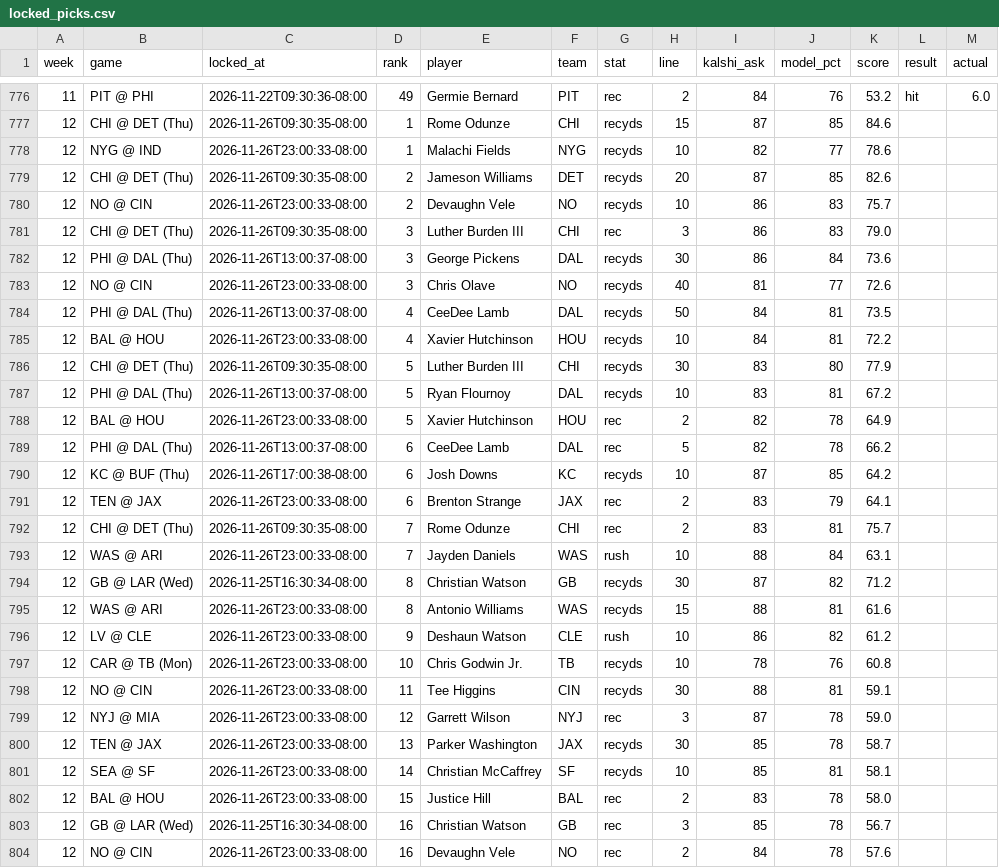
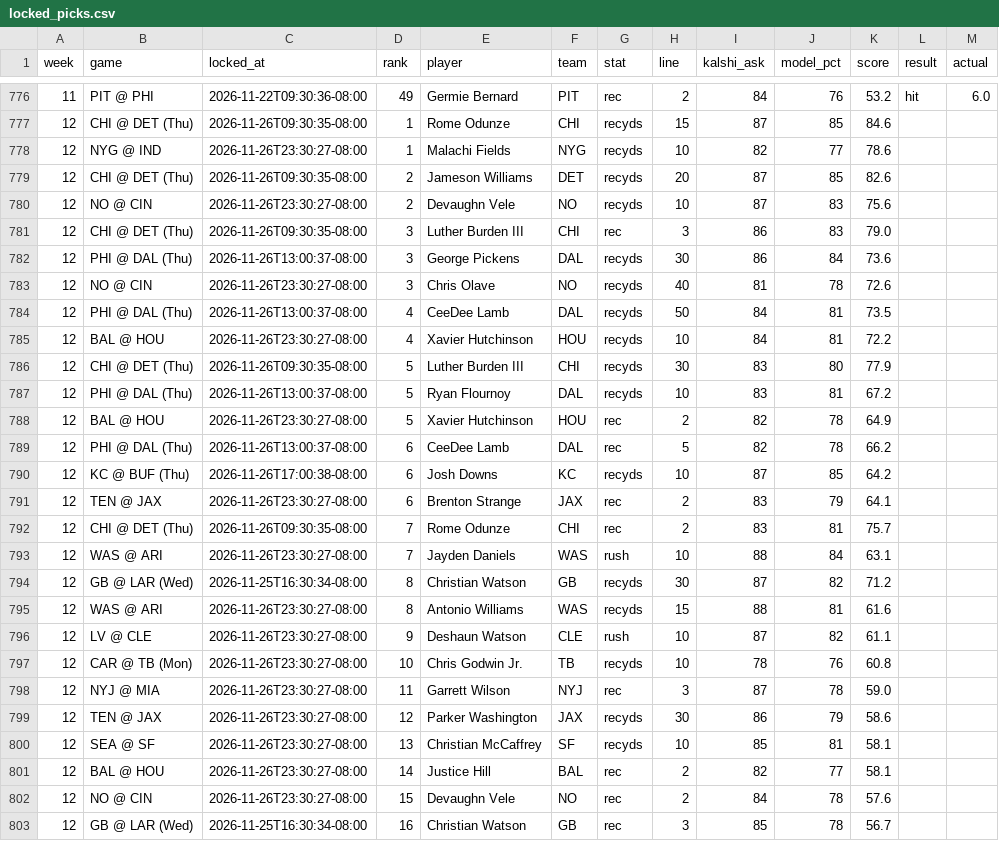
Before and after one commit to mrparkecito-droid/prop-board, a CSV file: data/locked_picks.csv, drawn as a sheet; only a part is shown, gaps mark what is left out; the diff covers the shown part only.

```diff
--- a/data/locked_picks.csv
+++ b/data/locked_picks.csv
@@ -777,28 +777,27 @@ week,game,locked_at,rank,player,team,stat,line,kalshi_ask,model_pct,score,result
 12,CHI @ DET (Thu),2026-11-26T09:30:35-08:00,1,Rome Odunze,CHI,recyds,15,87,85,84.6,,
-12,NYG @ IND,2026-11-26T23:00:33-08:00,1,Malachi Fields,NYG,recyds,10,82,77,78.6,,
+12,NYG @ IND,2026-11-26T23:30:27-08:00,1,Malachi Fields,NYG,recyds,10,82,77,78.6,,
 12,CHI @ DET (Thu),2026-11-26T09:30:35-08:00,2,Jameson Williams,DET,recyds,20,87,85,82.6,,
-12,NO @ CIN,2026-11-26T23:00:33-08:00,2,Devaughn Vele,NO,recyds,10,86,83,75.7,,
+12,NO @ CIN,2026-11-26T23:30:27-08:00,2,Devaughn Vele,NO,recyds,10,87,83,75.6,,
 12,CHI @ DET (Thu),2026-11-26T09:30:35-08:00,3,Luther Burden III,CHI,rec,3,86,83,79.0,,
 12,PHI @ DAL (Thu),2026-11-26T13:00:37-08:00,3,George Pickens,DAL,recyds,30,86,84,73.6,,
-12,NO @ CIN,2026-11-26T23:00:33-08:00,3,Chris Olave,NO,recyds,40,81,77,72.6,,
+12,NO @ CIN,2026-11-26T23:30:27-08:00,3,Chris Olave,NO,recyds,40,81,78,72.6,,
 12,PHI @ DAL (Thu),2026-11-26T13:00:37-08:00,4,CeeDee Lamb,DAL,recyds,50,84,81,73.5,,
-12,BAL @ HOU,2026-11-26T23:00:33-08:00,4,Xavier Hutchinson,HOU,recyds,10,84,81,72.2,,
+12,BAL @ HOU,2026-11-26T23:30:27-08:00,4,Xavier Hutchinson,HOU,recyds,10,84,81,72.2,,
 12,CHI @ DET (Thu),2026-11-26T09:30:35-08:00,5,Luther Burden III,CHI,recyds,30,83,80,77.9,,
 12,PHI @ DAL (Thu),2026-11-26T13:00:37-08:00,5,Ryan Flournoy,DAL,recyds,10,83,81,67.2,,
-12,BAL @ HOU,2026-11-26T23:00:33-08:00,5,Xavier Hutchinson,HOU,rec,2,82,78,64.9,,
+12,BAL @ HOU,2026-11-26T23:30:27-08:00,5,Xavier Hutchinson,HOU,rec,2,82,78,64.9,,
 12,PHI @ DAL (Thu),2026-11-26T13:00:37-08:00,6,CeeDee Lamb,DAL,rec,5,82,78,66.2,,
 12,KC @ BUF (Thu),2026-11-26T17:00:38-08:00,6,Josh Downs,KC,recyds,10,87,85,64.2,,
-12,TEN @ JAX,2026-11-26T23:00:33-08:00,6,Brenton Strange,JAX,rec,2,83,79,64.1,,
+12,TEN @ JAX,2026-11-26T23:30:27-08:00,6,Brenton Strange,JAX,rec,2,83,79,64.1,,
 12,CHI @ DET (Thu),2026-11-26T09:30:35-08:00,7,Rome Odunze,CHI,rec,2,83,81,75.7,,
-12,WAS @ ARI,2026-11-26T23:00:33-08:00,7,Jayden Daniels,WAS,rush,10,88,84,63.1,,
+12,WAS @ ARI,2026-11-26T23:30:27-08:00,7,Jayden Daniels,WAS,rush,10,88,84,63.1,,
 12,GB @ LAR (Wed),2026-11-25T16:30:34-08:00,8,Christian Watson,GB,recyds,30,87,82,71.2,,
-12,WAS @ ARI,2026-11-26T23:00:33-08:00,8,Antonio Williams,WAS,recyds,15,88,81,61.6,,
-12,LV @ CLE,2026-11-26T23:00:33-08:00,9,Deshaun Watson,CLE,rush,10,86,82,61.2,,
-12,CAR @ TB (Mon),2026-11-26T23:00:33-08:00,10,Chris Godwin Jr.,TB,recyds,10,78,76,60.8,,
-12,NO @ CIN,2026-11-26T23:00:33-08:00,11,Tee Higgins,CIN,recyds,30,88,81,59.1,,
-12,NYJ @ MIA,2026-11-26T23:00:33-08:00,12,Garrett Wilson,NYJ,rec,3,87,78,59.0,,
-12,TEN @ JAX,2026-11-26T23:00:33-08:00,13,Parker Washington,JAX,recyds,30,85,78,58.7,,
-12,SEA @ SF,2026-11-26T23:00:33-08:00,14,Christian McCaffrey,SF,recyds,10,85,81,58.1,,
-12,BAL @ HOU,2026-11-26T23:00:33-08:00,15,Justice Hill,BAL,rec,2,83,78,58.0,,
+12,WAS @ ARI,2026-11-26T23:30:27-08:00,8,Antonio Williams,WAS,recyds,15,88,81,61.6,,
+12,LV @ CLE,2026-11-26T23:30:27-08:00,9,Deshaun Watson,CLE,rush,10,87,82,61.1,,
+12,CAR @ TB (Mon),2026-11-26T23:30:27-08:00,10,Chris Godwin Jr.,TB,recyds,10,78,76,60.8,,
+12,NYJ @ MIA,2026-11-26T23:30:27-08:00,11,Garrett Wilson,NYJ,rec,3,87,78,59.0,,
+12,TEN @ JAX,2026-11-26T23:30:27-08:00,12,Parker Washington,JAX,recyds,30,86,79,58.6,,
+12,SEA @ SF,2026-11-26T23:30:27-08:00,13,Christian McCaffrey,SF,recyds,10,85,81,58.1,,
+12,BAL @ HOU,2026-11-26T23:30:27-08:00,14,Justice Hill,BAL,rec,2,82,77,58.1,,
+12,NO @ CIN,2026-11-26T23:30:27-08:00,15,Devaughn Vele,NO,rec,2,84,78,57.6,,
 12,GB @ LAR (Wed),2026-11-25T16:30:34-08:00,16,Christian Watson,GB,rec,3,85,78,56.7,,
-12,NO @ CIN,2026-11-26T23:00:33-08:00,16,Devaughn Vele,NO,rec,2,84,78,57.6,,
```
Also changed, not shown: 2 added rows, 1 removed row and 57 edited cells elsewhere in this file, 8 other files.
